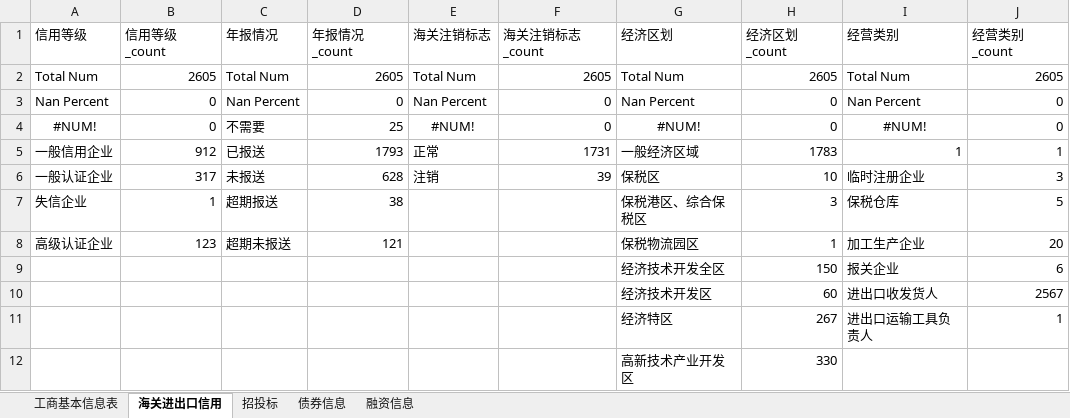
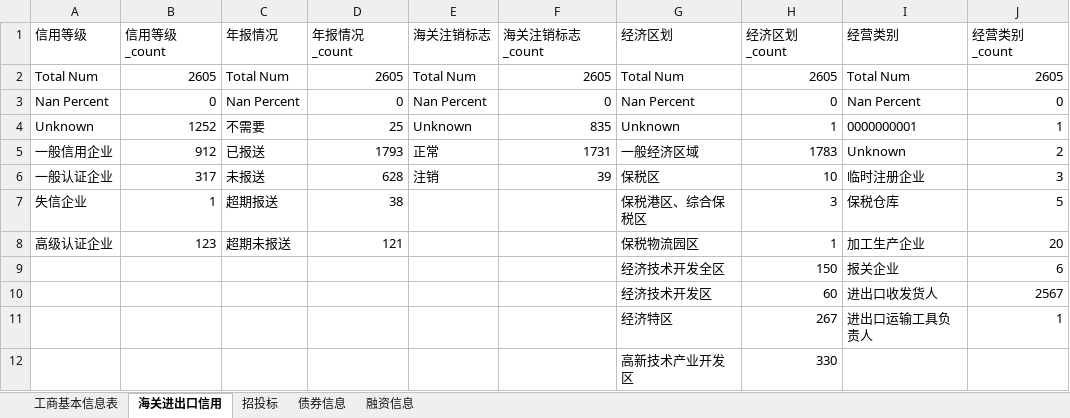
Before and after one commit to BarryZM/BFSUIEEEISIWorldCup, an Excel workbook: data/processed_data/categorized_data/基本信息类_dup_handled.xlsx, sheet 海关进出口信用, drawn as a sheet; values as stored, in another font and other column widths than the file's, no borders; removed rows and columns are numbered as before the commit, all else as after; the diff names each change by its address in the sheet, - before the commit and + after, or states it on an @@ line.

```diff
--- a/data/processed_data/categorized_data/基本信息类_dup_handled.xlsx (sheet 海关进出口信用)
+++ b/data/processed_data/categorized_data/基本信息类_dup_handled.xlsx (sheet 海关进出口信用)
-row 4: #NUM! | 0 | 不需要 | 25 | #NUM! | 0 | #NUM! | 0 | #NUM! | 0
+row 4: Unknown | 1252 | 不需要 | 25 | Unknown | 835 | Unknown | 1 | 0000000001 | 1
-I5 (经营类别): 1
+I5 (经营类别): Unknown
-J5 (经营类别_count): 1
+J5 (经营类别_count): 2
```
Also changed, not shown: sheet 工商基本信息表, sheet 债券信息, sheet 融资信息, sheet 招投标, formulas that keep their value, data/processed_data/categorized_data/竞品_dup_handled.xlsx, data/processed_data/categorized_data/纳税类_dup_handled.xlsx, 21 other files.
